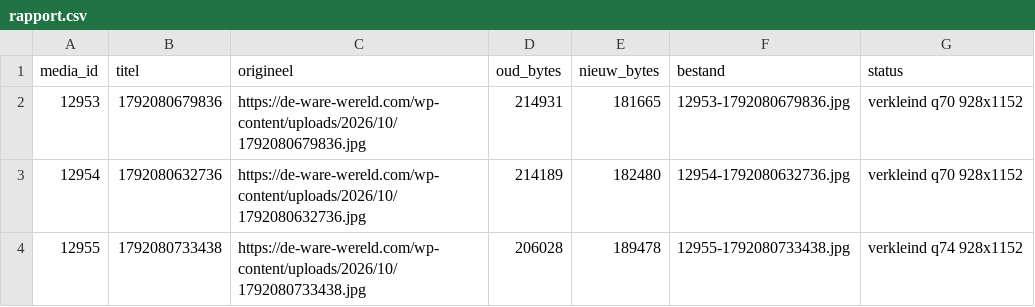
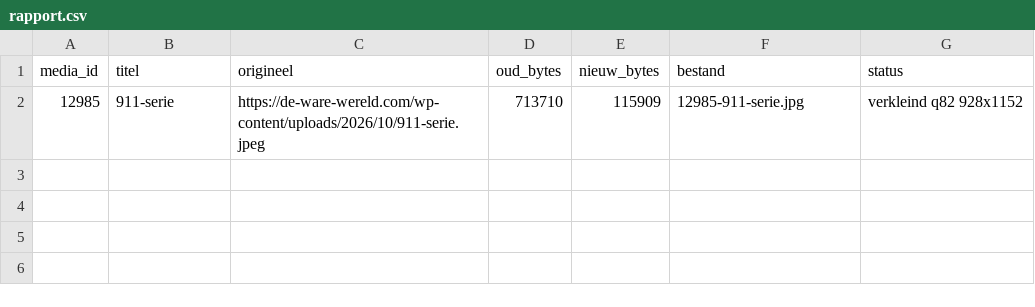
Before and after one commit to dewarewereld/MediaAfbeeldingen, a CSV file: rapport.csv, drawn as a sheet.

```diff
--- a/rapport.csv
+++ b/rapport.csv
@@ -1,4 +1,2 @@
 media_id,titel,origineel,oud_bytes,nieuw_bytes,bestand,status
-12953,1792080679836,https://de-ware-wereld.com/wp-content/uploads/2026/10/1792080679836.jpg,214931,181665,12953-1792080679836.jpg,verkleind q70 928x1152
-12954,1792080632736,https://de-ware-wereld.com/wp-content/uploads/2026/10/1792080632736.jpg,214189,182480,12954-1792080632736.jpg,verkleind q70 928x1152
-12955,1792080733438,https://de-ware-wereld.com/wp-content/uploads/2026/10/1792080733438.jpg,206028,189478,12955-1792080733438.jpg,verkleind q74 928x1152
+12985,911-serie,https://de-ware-wereld.com/wp-content/uploads/2026/10/911-serie.jpeg,713710,115909,12985-911-serie.jpg,verkleind q82 928x1152
```
Also changed, not shown: 1 other file.
